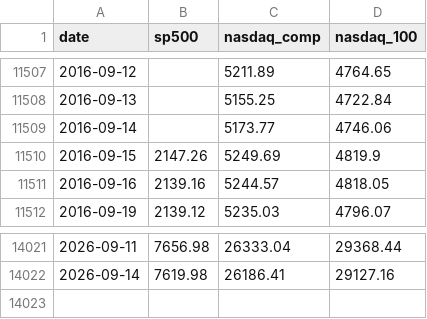
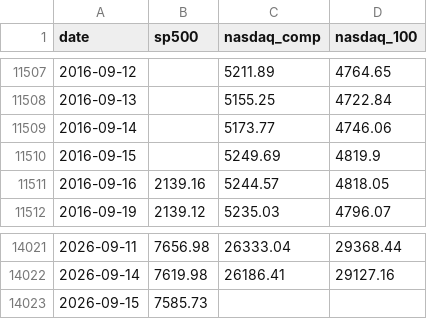
Before and after one commit to soohucn-gif/macro5-dashboard, a CSV file: data/equity_indices.csv, drawn as a sheet; only a part is shown, gaps mark what is left out.

```diff
--- a/data/equity_indices.csv
+++ b/data/equity_indices.csv
@@ -11509,3 +11509,3 @@ date,sp500,nasdaq_comp,nasdaq_100
 2016-09-14,,5173.77,4746.06
-2016-09-15,2147.26,5249.69,4819.9
+2016-09-15,,5249.69,4819.9
 2016-09-16,2139.16,5244.57,4818.05
@@ -14022 +14022,2 @@ date,sp500,nasdaq_comp,nasdaq_100
 2026-09-14,7619.98,26186.41,29127.16
+2026-09-15,7585.73,,
```
Also changed, not shown: data/bitcoin.csv, data/gold.csv, 9 other files.
